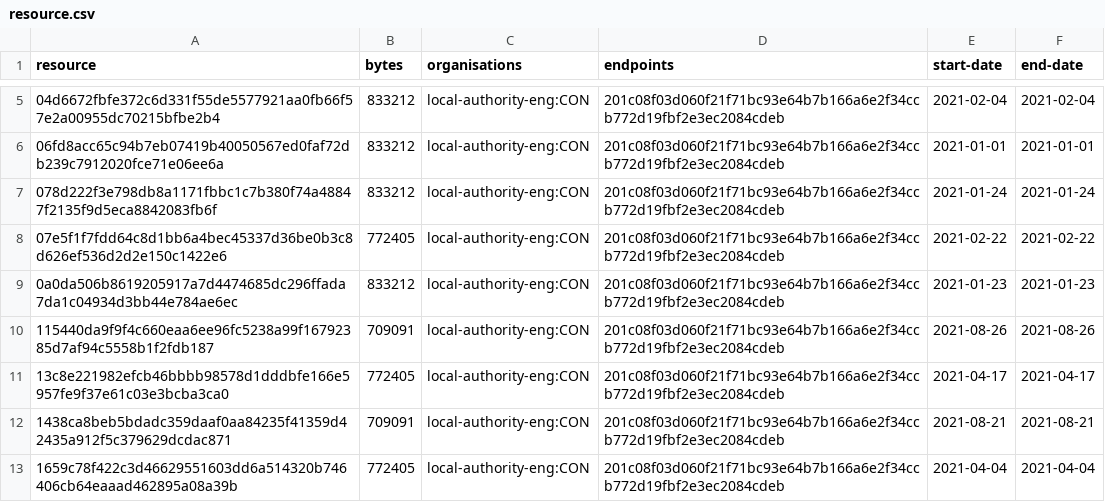
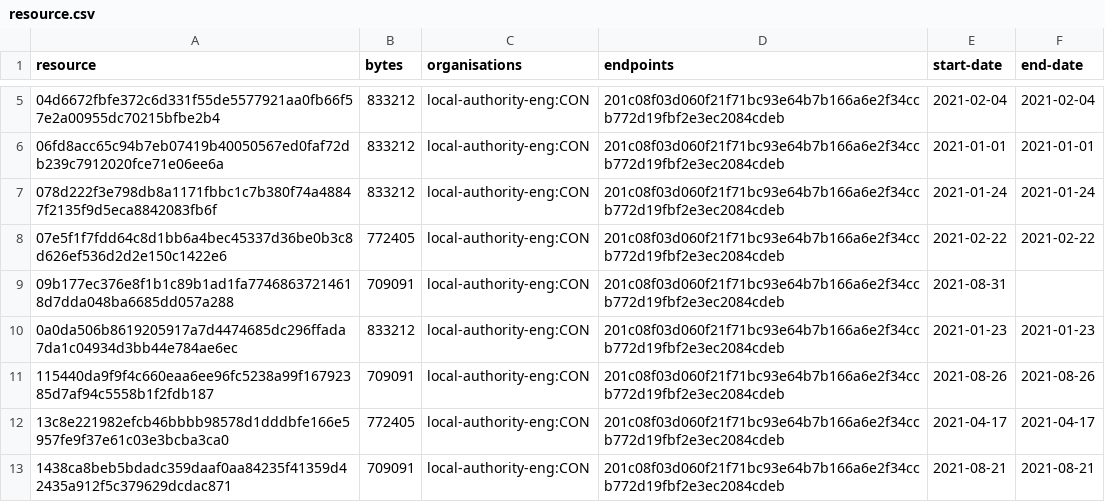
Before and after one commit to digital-land/brownfield-site-collection, a CSV file: collection/resource.csv, drawn as a sheet; only a part is shown, gaps mark what is left out; the shorter side is filled out with more unchanged rows.

```diff
--- a/collection/resource.csv
+++ b/collection/resource.csv
@@ -8,2 +8,3 @@ resource,bytes,organisations,endpoints,start-date,end-date
 07e5f1f7fdd64c8d1bb6a4bec45337d36be0b3c8d626ef536d2d2e150c1422e6,772405,local-authority-eng:CON,201c08f03d060f21f71bc93e64b7b166a6e2f34ccb772d19fbf2e3ec2084cdeb,2021-02-22,2021-02-22
+09b177ec376e8f1b1c89b1ad1fa77468637214618d7dda048ba6685dd057a288,709091,local-authority-eng:CON,201c08f03d060f21f71bc93e64b7b166a6e2f34ccb772d19fbf2e3ec2084cdeb,2021-08-31,
 0a0da506b8619205917a7d4474685dc296ffada7da1c04934d3bb44e784ae6ec,833212,local-authority-eng:CON,201c08f03d060f21f71bc93e64b7b166a6e2f34ccb772d19fbf2e3ec2084cdeb,2021-01-23,2021-01-23
```
Also changed, not shown: collection/log.csv, 1 other file.
